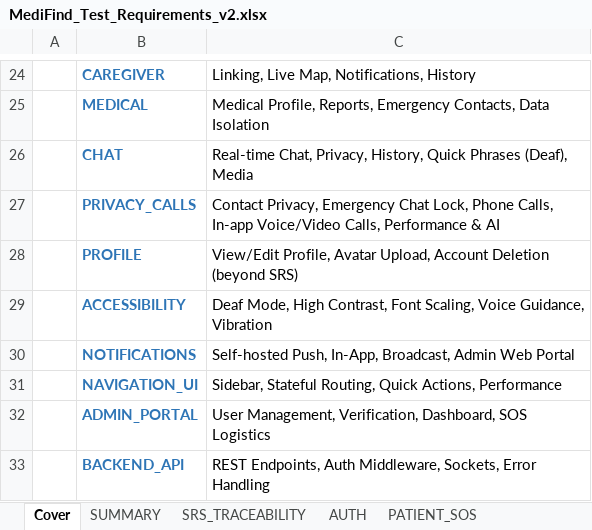
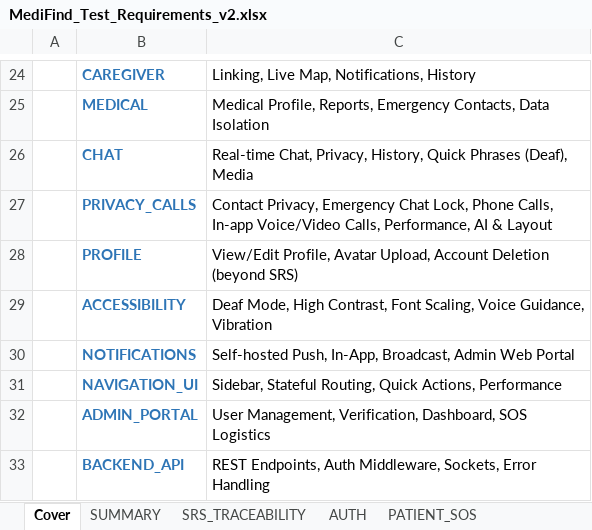
Before and after one commit to shehryar-ahmed44172/MediFind_FYP_Project, an Excel workbook: MediFind_Test_Requirements_v2.xlsx, sheet Cover, drawn as a sheet; only a part is shown, gaps mark what is left out; values as stored, in another font and other column widths than the file's, no borders; the diff names each change by its address in the sheet, - before the commit and + after, or states it on an @@ line.

Commit message:
test: layout and orientation results (UX-01, UX-02)

```diff
--- a/MediFind_Test_Requirements_v2.xlsx (sheet Cover)
+++ b/MediFind_Test_Requirements_v2.xlsx (sheet Cover)
-C27: …Voice/Video Calls, Performance & AI
+C27: …Voice/Video Calls, Performance, AI & Layout
```
Also changed, not shown: sheet SRS_TRACEABILITY, sheet PRIVACY_CALLS, sheet CHANGE_LOG, sheet SUMMARY.
